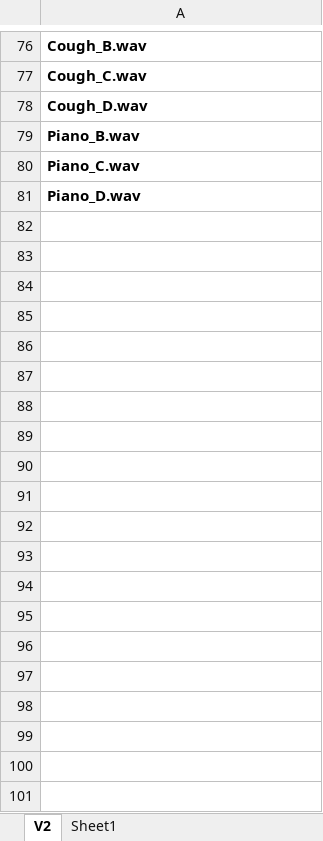
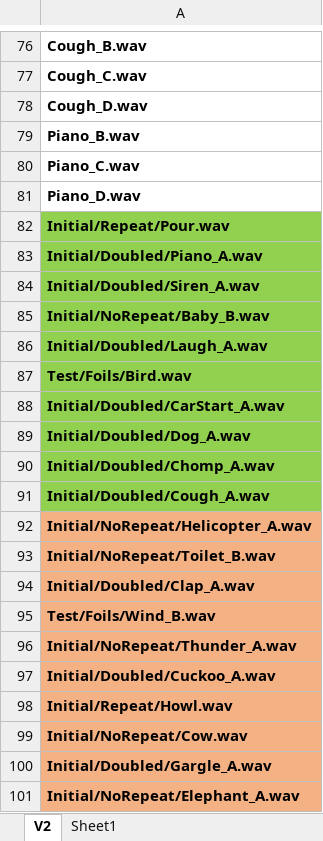
Before and after one commit to brocolli0416/Guess-the-Sounds, an Excel workbook: GuessSounds_conditions.xlsx, sheet V2, drawn as a sheet; only a part is shown, gaps mark what is left out; values as stored, in another font and other column widths than the file's, no borders; the diff covers the shown part only; the diff names each change by its address in the sheet, - before the commit and + after, or states it on an @@ line.

```diff
--- a/GuessSounds_conditions.xlsx (sheet V2)
+++ b/GuessSounds_conditions.xlsx (sheet V2)
+row 82: Initial/Repeat/Pour.wav
+row 83: Initial/Doubled/Piano_A.wav
+row 84: Initial/Doubled/Siren_A.wav
+row 85: Initial/NoRepeat/Baby_B.wav
+row 86: Initial/Doubled/Laugh_A.wav
+row 87: Test/Foils/Bird.wav
+row 88: Initial/Doubled/CarStart_A.wav
+row 89: Initial/Doubled/Dog_A.wav
+row 90: Initial/Doubled/Chomp_A.wav
+row 91: Initial/Doubled/Cough_A.wav
+row 92: Initial/NoRepeat/Helicopter_A.wav
+row 93: Initial/NoRepeat/Toilet_B.wav
+row 94: Initial/Doubled/Clap_A.wav
+row 95: Test/Foils/Wind_B.wav
+row 96: Initial/NoRepeat/Thunder_A.wav
+row 97: Initial/Doubled/Cuckoo_A.wav
+row 98: Initial/Repeat/Howl.wav
+row 99: Initial/NoRepeat/Cow.wav
+row 100: Initial/Doubled/Gargle_A.wav
+row 101: Initial/NoRepeat/Elephant_A.wav
```
Also changed, not shown: 7 moved rows and cell formats elsewhere in this sheet, 33 other files.
